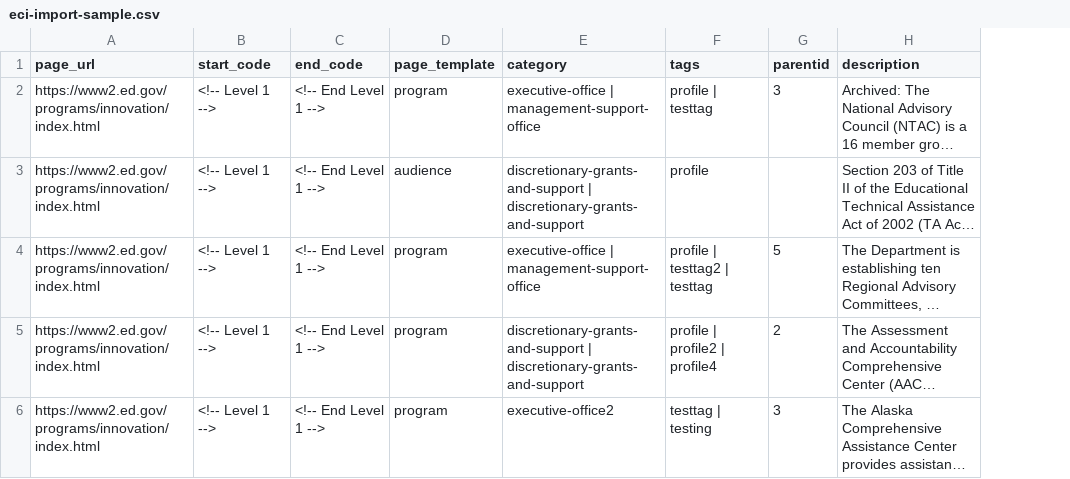
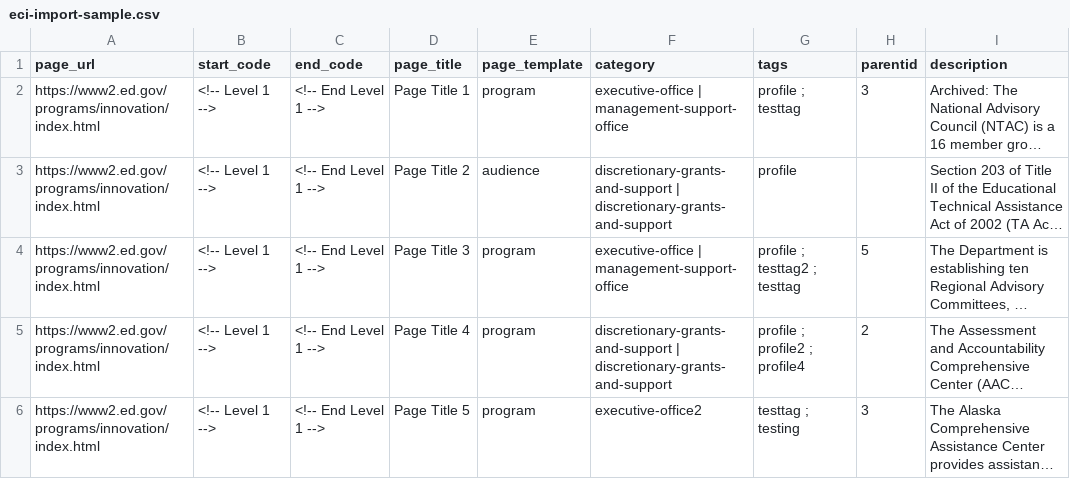
Before and after one commit to navnorth/wp-content-mirror, a CSV file: assets/eci-import-sample.csv, drawn as a sheet; only a part is shown; long unchanged cells end in …; addresses are those after the commit; the diff names each change by its address in the sheet, - before the commit and + after, or states it on an @@ line.

Commit message:
add page title to csv sample and include source_url on import

```diff
--- a/assets/eci-import-sample.csv
+++ b/assets/eci-import-sample.csv
+column D (page_title), rows 2-6: Page Title 1 | Page Title 2 | Page Title 3 | Page Title 4 | Page Title 5
-G2 (tags): profile | testtag
+G2 (tags): profile ; testtag
-G4 (tags): profile | testtag2 | testtag
+G4 (tags): profile ; testtag2 ; testtag
-G5 (tags): profile | profile2 | profile4
+G5 (tags): profile ; profile2 ; profile4
-G6 (tags): testtag | testing
+G6 (tags): testtag ; testing
```
Also changed, not shown: 1 other file.
